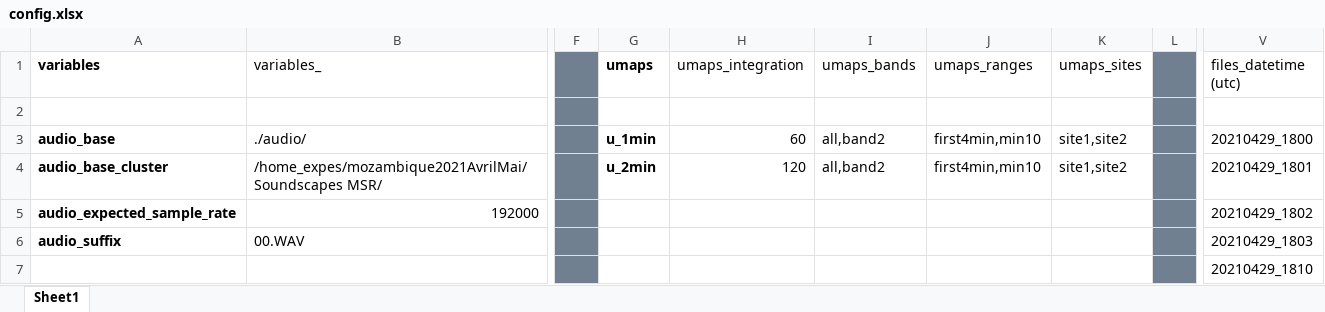
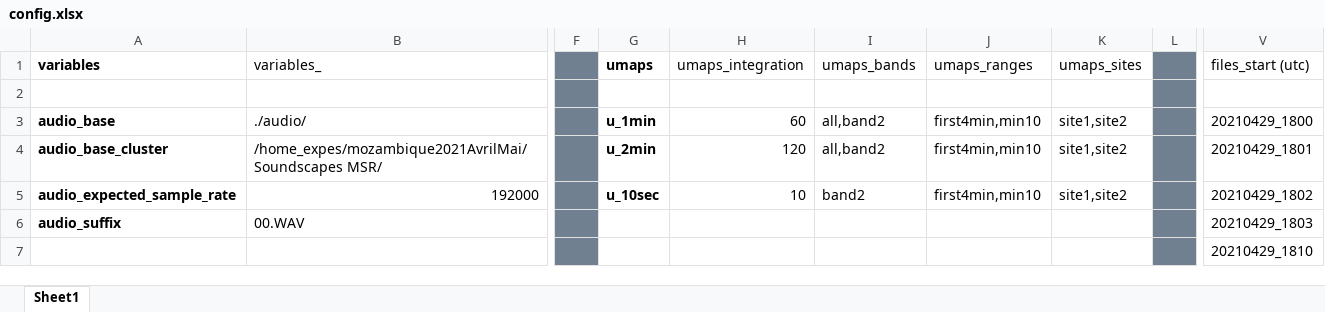
Before and after one commit to sound-scape-explorer/sound-scape-explorer, an Excel workbook: sample/config.xlsx, sheet Sheet1, drawn as a sheet; only a part is shown, gaps mark what is left out; values as stored, in another font and other column widths than the file's, no borders; the diff names each change by its address in the sheet, - before the commit and + after, or states it on an @@ line.

Commit message:
Generate umap json and possibly the scatter plots

```diff
--- a/sample/config.xlsx (sheet Sheet1)
+++ b/sample/config.xlsx (sheet Sheet1)
-V1: files_datetime (utc)
+V1: files_start (utc)
-G5 (umaps): (empty)
+G5 (umaps): u_10sec
-H5 (umaps_integration): (empty)
+H5 (umaps_integration): 10
-I5 (umaps_bands): (empty)
+I5 (umaps_bands): band2
-J5 (umaps_ranges): (empty)
+J5 (umaps_ranges): first4min,min10
-K5 (umaps_sites): (empty)
+K5 (umaps_sites): site1,site2
```
Also changed, not shown: 3 other files.
